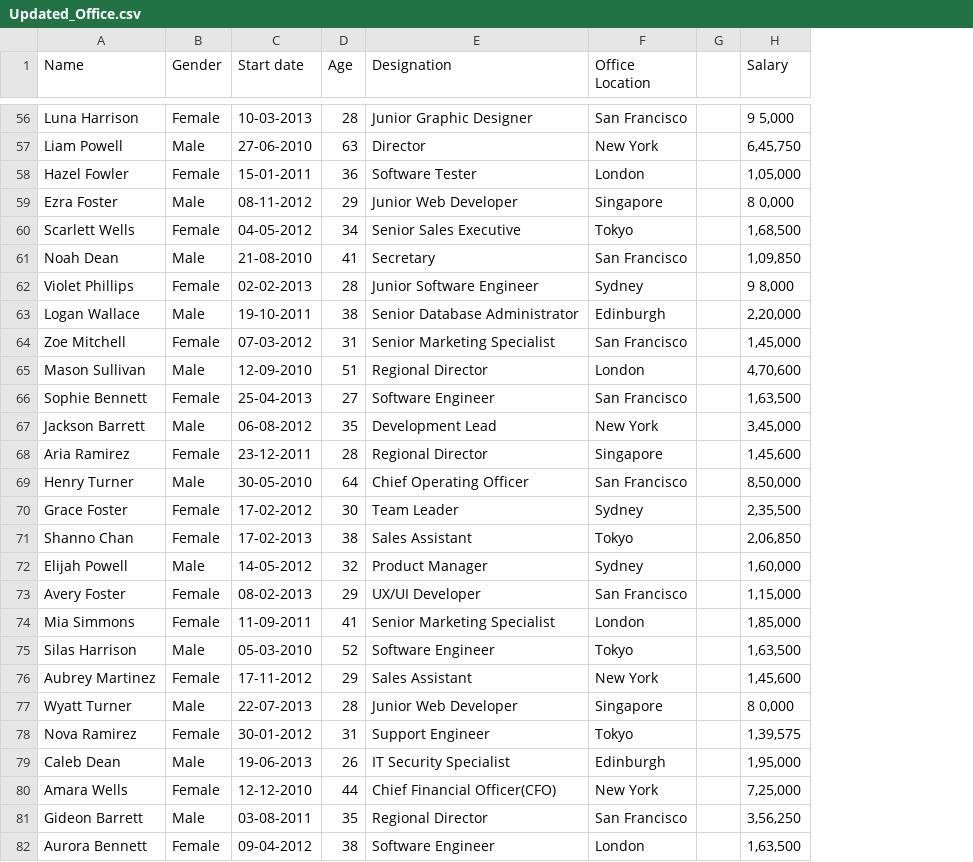
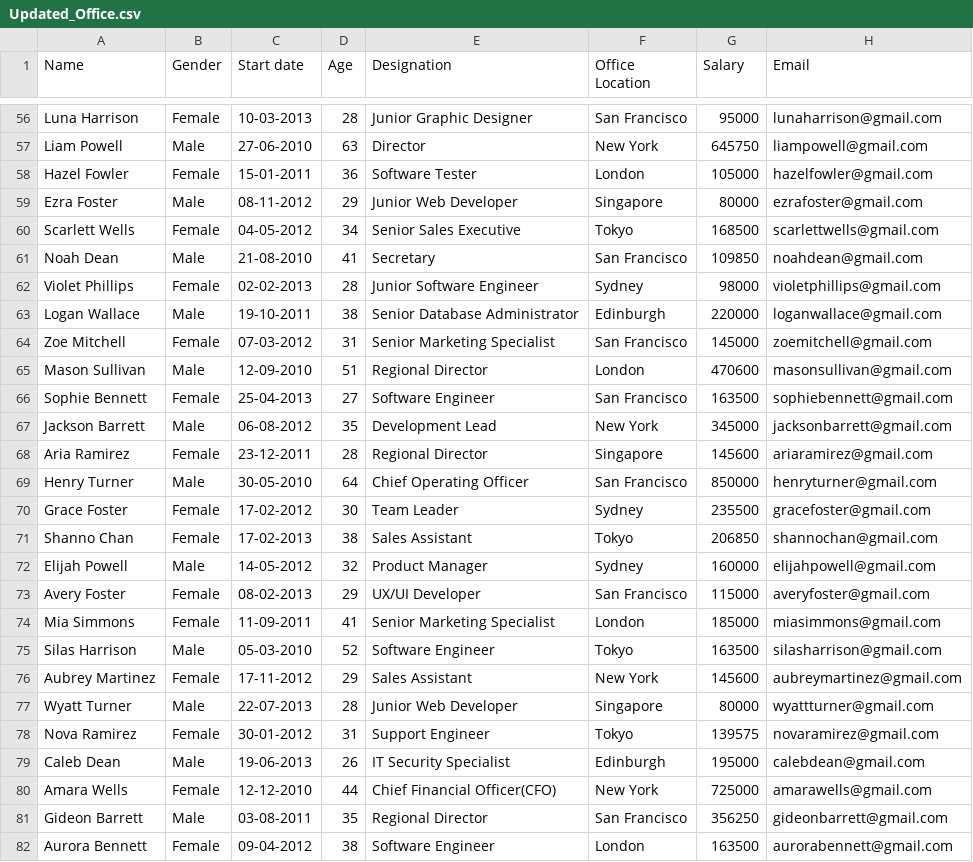
Before and after one commit to Rohit-Ganjoo/EmployeeData-Analysis, a CSV file: Updated_Office.csv, drawn as a sheet; only a part is shown, gaps mark what is left out; removed rows and columns are numbered as before the commit, all else as after; the diff covers the shown part only; the diff names each change by its address in the sheet, - before the commit and + after, or states it on an @@ line.

```diff
--- a/Updated_Office.csv
+++ b/Updated_Office.csv
-column G, empty
+column H (Email), rows 56-82: lunaharrison@gmail.com | liampowell@gmail.com | hazelfowler@gmail.com | ezrafoster@gmail.com | scarlettwells@gmail.com | noahdean@gmail.com | violetphillips@gmail.com | loganwallace@gmail.com | zoemitchell@gmail.com | masonsullivan@gmail.com | sophiebennett@gmail.com | jacksonbarrett@gmail.com | ariaramirez@gmail.com | henryturner@gmail.com | gracefoster@gmail.com | shannochan@gmail.com | elijahpowell@gmail.com | averyfoster@gmail.com | miasimmons@gmail.com | silasharrison@gmail.com | aubreymartinez@gmail.com | wyattturner@gmail.com | novaramirez@gmail.com | calebdean@gmail.com | amarawells@gmail.com | gideonbarrett@gmail.com | aurorabennett@gmail.com
-G56 (Salary): 9 5,000
+G56 (Salary): 95000
-G57 (Salary): 6,45,750
+G57 (Salary): 645750
-G58 (Salary): 1,05,000
+G58 (Salary): 105000
-G59 (Salary): 8 0,000
+G59 (Salary): 80000
-G60 (Salary): 1,68,500
+G60 (Salary): 168500
-G61 (Salary): 1,09,850
+G61 (Salary): 109850
-G62 (Salary): 9 8,000
+G62 (Salary): 98000
-G63 (Salary): 2,20,000
+G63 (Salary): 220000
-G64 (Salary): 1,45,000
+G64 (Salary): 145000
-G65 (Salary): 4,70,600
+G65 (Salary): 470600
-G66 (Salary): 1,63,500
+G66 (Salary): 163500
-G67 (Salary): 3,45,000
+G67 (Salary): 345000
-G68 (Salary): 1,45,600
+G68 (Salary): 145600
-G69 (Salary): 8,50,000
+G69 (Salary): 850000
-G70 (Salary): 2,35,500
+G70 (Salary): 235500
-G71 (Salary): 2,06,850
+G71 (Salary): 206850
-G72 (Salary): 1,60,000
+G72 (Salary): 160000
-G73 (Salary): 1,15,000
+G73 (Salary): 115000
-G74 (Salary): 1,85,000
+G74 (Salary): 185000
-G75 (Salary): 1,63,500
+G75 (Salary): 163500
-G76 (Salary): 1,45,600
+G76 (Salary): 145600
-G77 (Salary): 8 0,000
+G77 (Salary): 80000
-G78 (Salary): 1,39,575
+G78 (Salary): 139575
-G79 (Salary): 1,95,000
+G79 (Salary): 195000
-G80 (Salary): 7,25,000
+G80 (Salary): 725000
-G81 (Salary): 3,56,250
+G81 (Salary): 356250
-G82 (Salary): 1,63,500
+G82 (Salary): 163500
```
Also changed, not shown: 73 edited cells elsewhere in this file, 1 other file.
